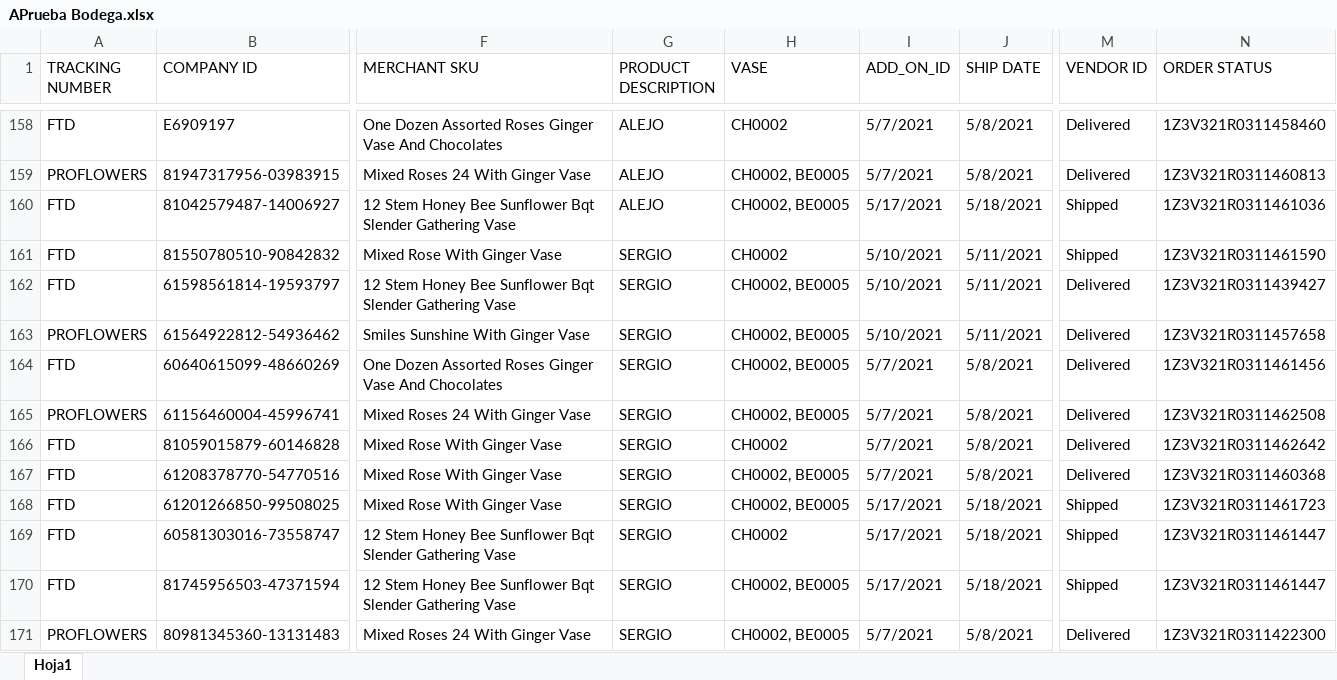
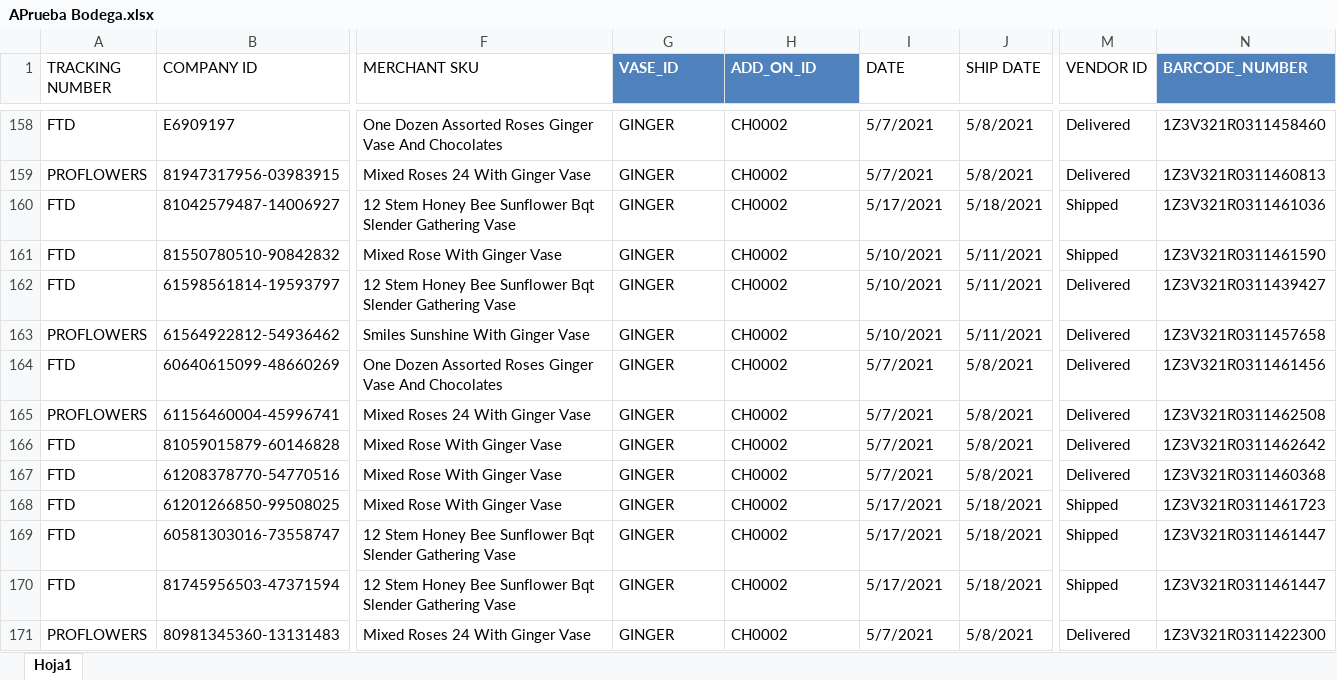
Before and after one commit to AutomateCol/Ecommerce_V3, an Excel workbook: DataBases/APrueba Bodega.xlsx, sheet Hoja1, drawn as a sheet; only a part is shown, gaps mark what is left out; values as stored, in another font and other column widths than the file's, no borders; conditional formats not drawn; the diff covers the shown part only; the diff names each change by its address in the sheet, - before the commit and + after, or states it on an @@ line.

```diff
--- a/DataBases/APrueba Bodega.xlsx (sheet Hoja1)
+++ b/DataBases/APrueba Bodega.xlsx (sheet Hoja1)
-G1: PRODUCT DESCRIPTION
+G1: VASE_ID
@@ G1:H1 fill: none → #4F81BD, bold: off → on, text colour: black → #FFFFFF @@
-H1: VASE
+H1: ADD_ON_ID
-I1: ADD_ON_ID
+I1: DATE
-N1: ORDER STATUS
+N1: BARCODE_NUMBER
@@ N1 fill: none → #4F81BD, bold: off → on, text colour: black → #FFFFFF @@
-G158:G160 (VASE_ID): ALEJO
+G158:G160 (VASE_ID): GINGER
-H159:H160 (ADD_ON_ID): CH0002, BE0005
+H159:H160 (ADD_ON_ID): CH0002
-G161:G171 (VASE_ID): SERGIO
+G161:G171 (VASE_ID): GINGER
-H162:H165 (ADD_ON_ID): CH0002, BE0005
+H162:H165 (ADD_ON_ID): CH0002
-H167:H168 (ADD_ON_ID): CH0002, BE0005
+H167:H168 (ADD_ON_ID): CH0002
-H170:H171 (ADD_ON_ID): CH0002, BE0005
+H170:H171 (ADD_ON_ID): CH0002
```
Also changed, not shown: 146 edited cells elsewhere in this sheet, 2 other files.
